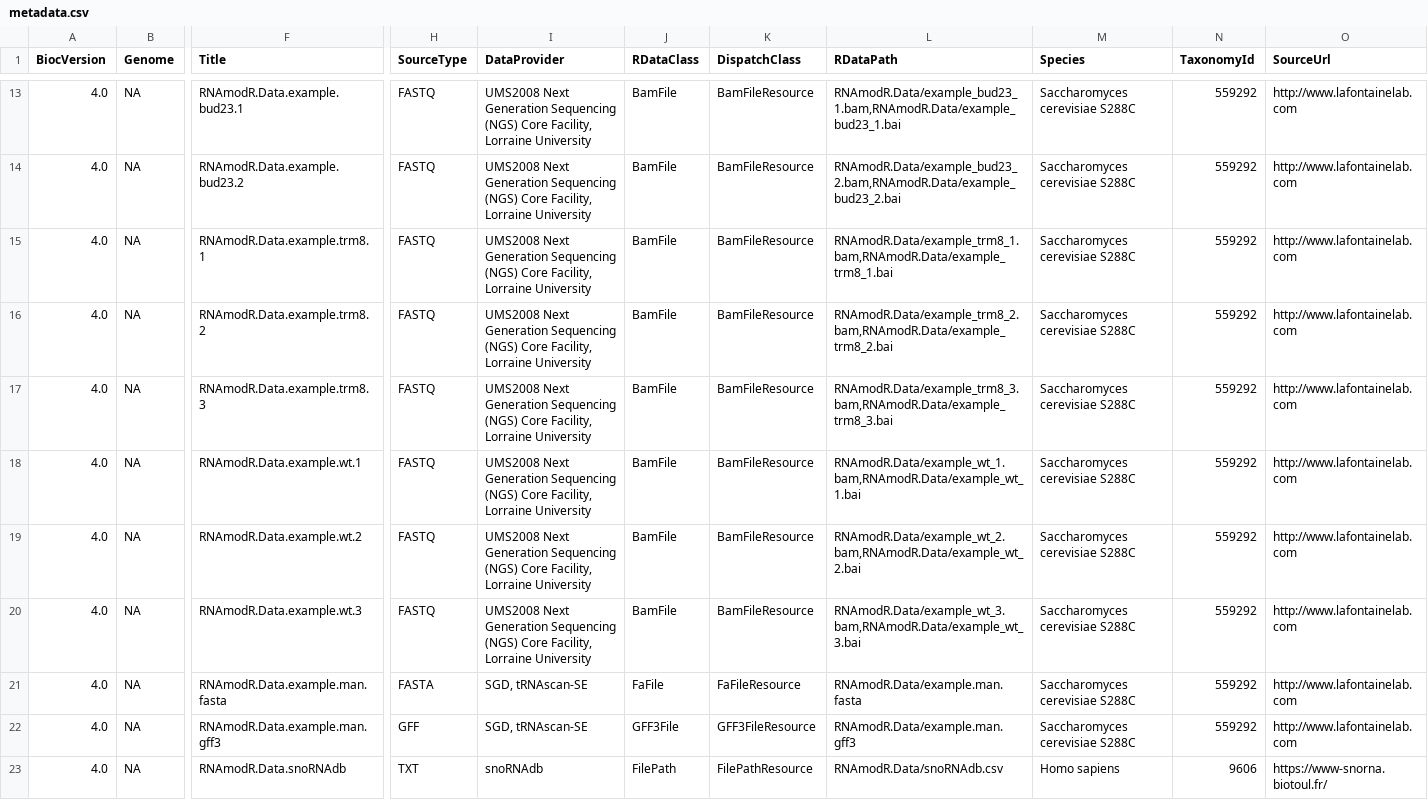
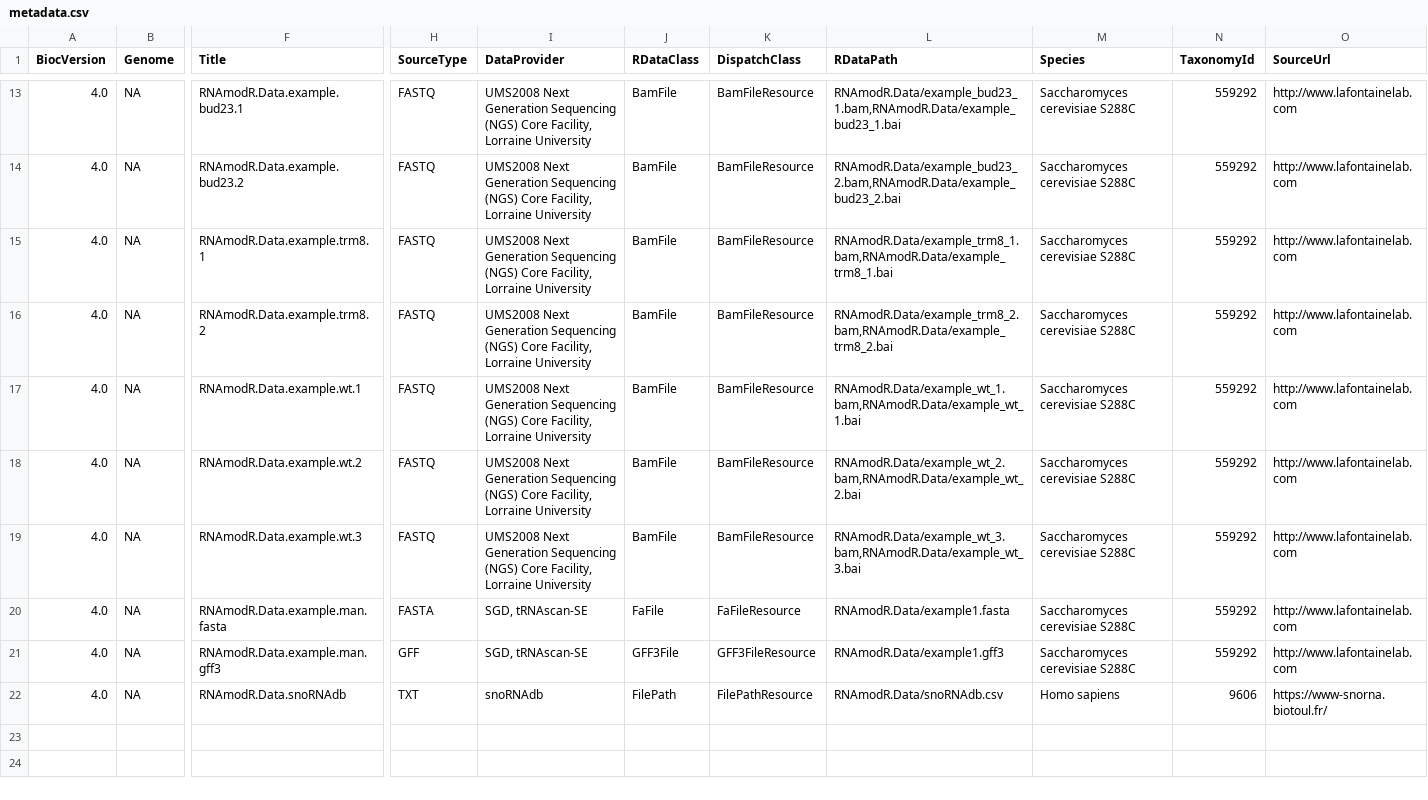
Before and after one commit to bioc/RNAmodR.Data, a CSV file: inst/extdata/metadata.csv, drawn as a sheet; only a part is shown, gaps mark what is left out; removed rows and columns are numbered as before the commit, all else as after; rows hold the shown columns only; the diff names each change by its address in the sheet, - before the commit and + after, or states it on an @@ line.

```diff
--- a/inst/extdata/metadata.csv
+++ b/inst/extdata/metadata.csv
-row 17: 4.0 | NA | RNAmodR.Data.example.trm8.3 | FASTQ | UMS2008 Next Generation Sequencing (NGS) Core Facility, Lorraine University | BamFile | BamFileResource | RNAmodR.Data/example_trm8_3.bam,RNAmodR.Data/example_trm8_3.bai | Saccharomyces cerevisiae S288C | 559292 | http://www.lafontainelab.com
-L20 (RDataPath): RNAmodR.Data/example.man.fasta
+L20 (RDataPath): RNAmodR.Data/example1.fasta
-L21 (RDataPath): RNAmodR.Data/example.man.gff3
+L21 (RDataPath): RNAmodR.Data/example1.gff3
```
Also changed, not shown: 2 other files.
